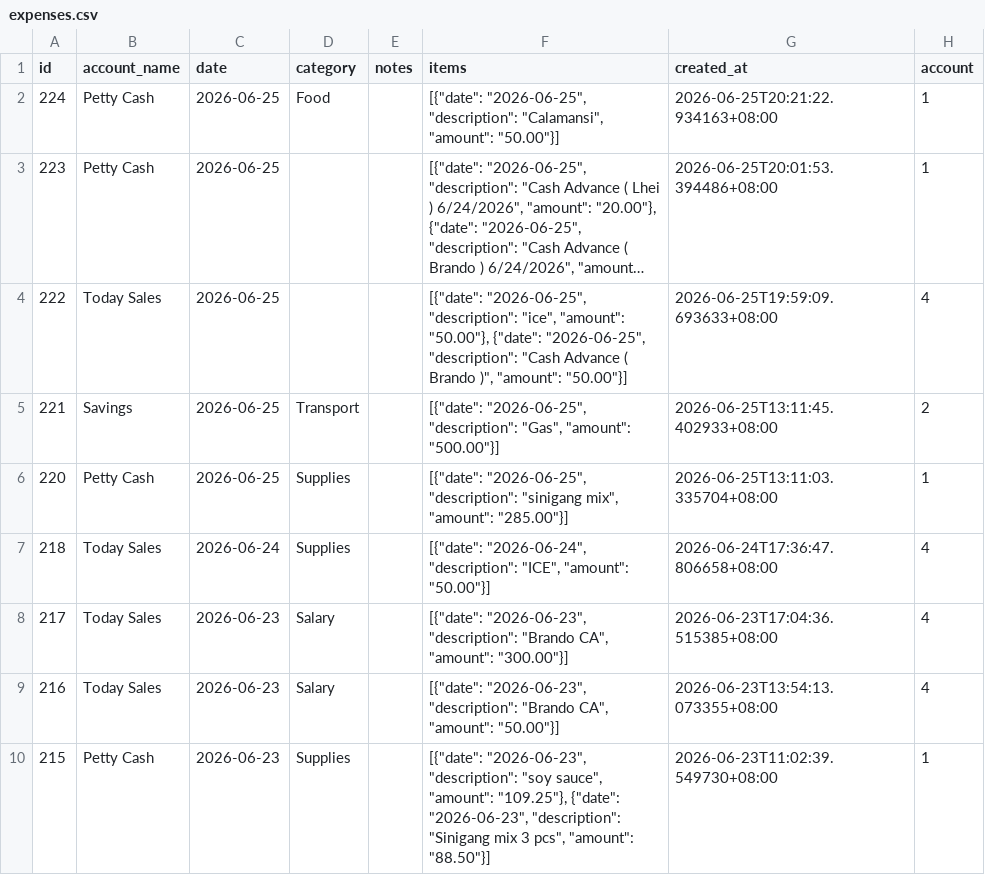
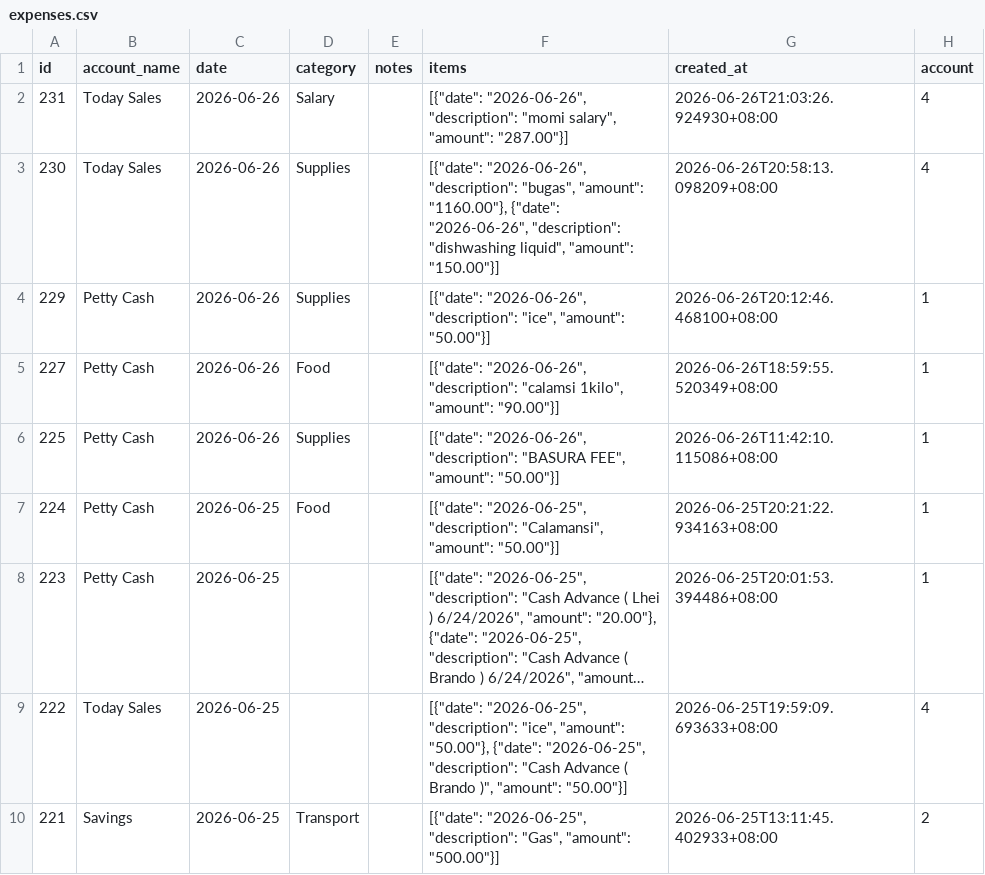
Before and after one commit to lEuvill/Inasalan_POS, a CSV file: Data/expenses.csv, drawn as a sheet; only a part is shown; the shorter side is filled out with more unchanged rows; long unchanged cells end in …; the diff names each change by its address in the sheet, - before the commit and + after, or states it on an @@ line.

Commit message:
Data sync 2026-06-26 23:53:16

```diff
--- a/Data/expenses.csv
+++ b/Data/expenses.csv
+row 2: 231 | Today Sales | 2026-06-26 | Salary |  | [{"date": "2026-06-26", "description": "momi salary", "amount": "287.00"}] | 2026-06-26T21:03:26.924930+08:00 | 4
+row 3: 230 | Today Sales | 2026-06-26 | Supplies |  | [{"date": "2026-06-26", "description": "bugas", "amount": "1160.00"}, {"date": "2026-06-26", "description": "dishwashing liquid", "amount": "150.00"}] | 2026-06-26T20:58:13.098209+08:00 | 4
+row 4: 229 | Petty Cash | 2026-06-26 | Supplies |  | [{"date": "2026-06-26", "description": "ice", "amount": "50.00"}] | 2026-06-26T20:12:46.468100+08:00 | 1
+row 5: 227 | Petty Cash | 2026-06-26 | Food |  | [{"date": "2026-06-26", "description": "calamsi 1kilo", "amount": "90.00"}] | 2026-06-26T18:59:55.520349+08:00 | 1
+row 6: 225 | Petty Cash | 2026-06-26 | Supplies |  | [{"date": "2026-06-26", "description": "BASURA FEE", "amount": "50.00"}] | 2026-06-26T11:42:10.115086+08:00 | 1
```
Also changed, not shown: Data/cash_accounts.csv, Data/raw_materials.csv, 4 other files.
